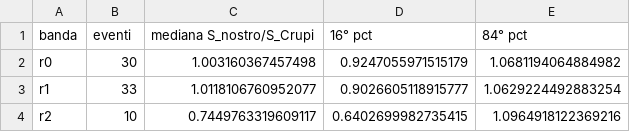
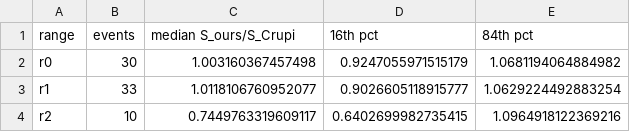
Before and after one commit to johnh-04/DeepGRB, a CSV file: data/runs/2019-03-01_2019-06-30/engine-v3-seed1/validation/significance_vs_crupi.csv, drawn as a sheet; removed rows and columns are numbered as before the commit, all else as after; the diff names each change by its address in the sheet, - before the commit and + after, or states it on an @@ line.

```diff
--- a/data/runs/2019-03-01_2019-06-30/engine-v3-seed1/validation/significance_vs_crupi.csv
+++ b/data/runs/2019-03-01_2019-06-30/engine-v3-seed1/validation/significance_vs_crupi.csv
-row 1: banda | eventi | mediana S_nostro/S_Crupi | 16° pct | 84° pct
+row 1: range | events | median S_ours/S_Crupi | 16th pct | 84th pct
```
Also changed, not shown: data/runs/2019-03-01_2019-06-30/engine-v3-seed1/validation/classification_rules.csv, data/runs/2019-03-01_2019-06-30/engine-v3-seed1/validation/classification_vs_crupi.csv, 19 other files.
